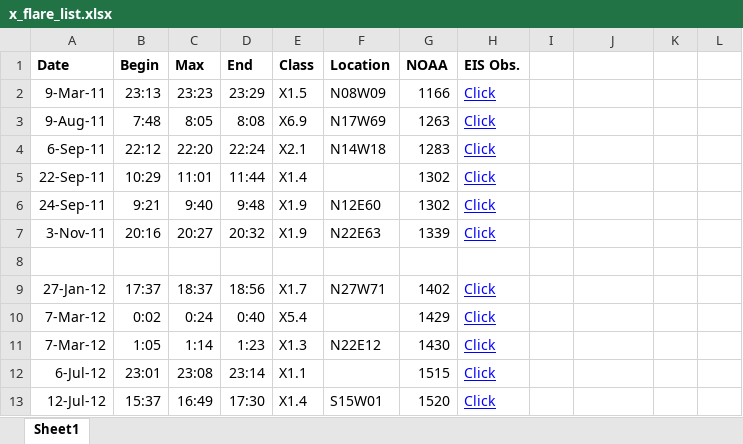
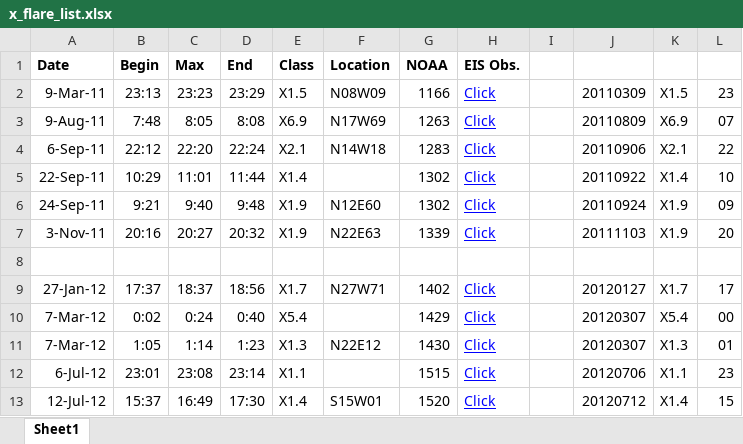
Before and after one commit to byamashiro/Research_Projects, an Excel workbook: Data/x_flare_list.xlsx, sheet Sheet1, drawn as a sheet; only a part is shown; values as stored, in another font and other column widths than the file's, no borders; the diff covers the shown part only; the diff names each change by its address in the sheet, - before the commit and + after, or states it on an @@ line.

Commit message:
flare list, tasks, implementing event list function

```diff
--- a/Data/x_flare_list.xlsx (sheet Sheet1)
+++ b/Data/x_flare_list.xlsx (sheet Sheet1)
-J2: (empty)
+J2: 20110309
-K2: (empty)
+K2: X1.5
-L2: (empty)
+L2: 23
-J3: (empty)
+J3: 20110809
-K3: (empty)
+K3: X6.9
-L3: (empty)
+L3: 07
-J4: (empty)
+J4: 20110906
-K4: (empty)
+K4: X2.1
-L4: (empty)
+L4: 22
-J5: (empty)
+J5: 20110922
-K5: (empty)
+K5: X1.4
-L5: (empty)
+L5: 10
-J6: (empty)
+J6: 20110924
-K6:K7: (empty)
+K6:K7: X1.9
-L6: (empty)
+L6: 09
-J7: (empty)
+J7: 20111103
-L7: (empty)
+L7: 20
-J9: (empty)
+J9: 20120127
-K9: (empty)
+K9: X1.7
-L9: (empty)
+L9: 17
-J10:J11: (empty)
+J10:J11: 20120307
-K10: (empty)
+K10: X5.4
-L10: (empty)
+L10: 00
-K11: (empty)
+K11: X1.3
-L11: (empty)
+L11: 01
-J12: (empty)
+J12: 20120706
-K12: (empty)
+K12: X1.1
-L12: (empty)
+L12: 23
-J13: (empty)
+J13: 20120712
-K13: (empty)
+K13: X1.4
-L13: (empty)
+L13: 15
```
Also changed, not shown: 93 edited cells elsewhere in this sheet, 31 other files.
